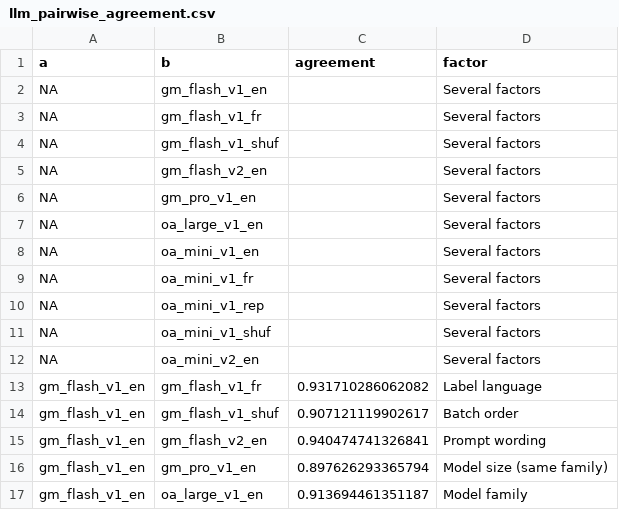
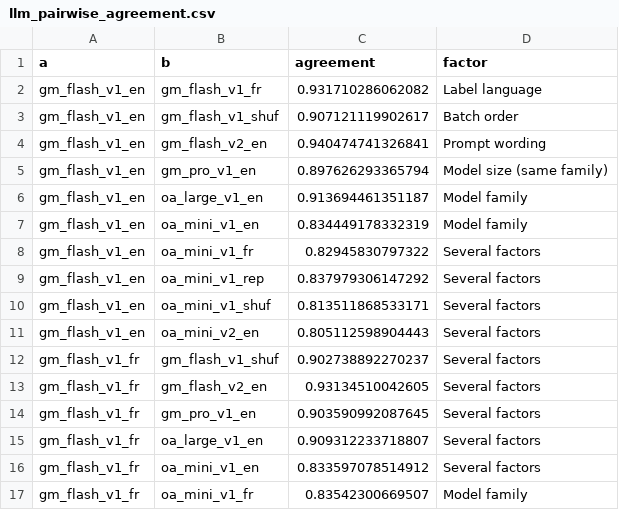
Before and after one commit to dorviya/ted-ods, a CSV file: outputs/quality/llm_pairwise_agreement.csv, drawn as a sheet; only a part is shown; the shorter side is filled out with more unchanged rows.

```diff
--- a/outputs/quality/llm_pairwise_agreement.csv
+++ b/outputs/quality/llm_pairwise_agreement.csv
@@ -1,13 +1,2 @@
 a,b,agreement,factor
-NA,gm_flash_v1_en,,Several factors
-NA,gm_flash_v1_fr,,Several factors
-NA,gm_flash_v1_shuf,,Several factors
-NA,gm_flash_v2_en,,Several factors
-NA,gm_pro_v1_en,,Several factors
-NA,oa_large_v1_en,,Several factors
-NA,oa_mini_v1_en,,Several factors
-NA,oa_mini_v1_fr,,Several factors
-NA,oa_mini_v1_rep,,Several factors
-NA,oa_mini_v1_shuf,,Several factors
-NA,oa_mini_v2_en,,Several factors
 gm_flash_v1_en,gm_flash_v1_fr,0.931710286062082,Label language
```
Also changed, not shown: outputs/quality/cofog_shares_year.csv, outputs/quality/double_tagging_year.csv, 16 other files.
